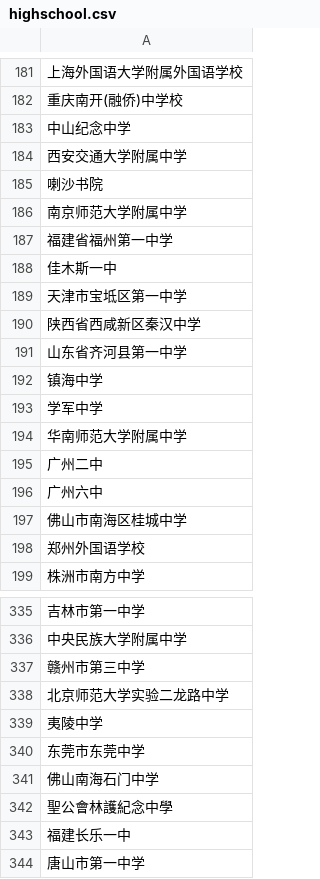
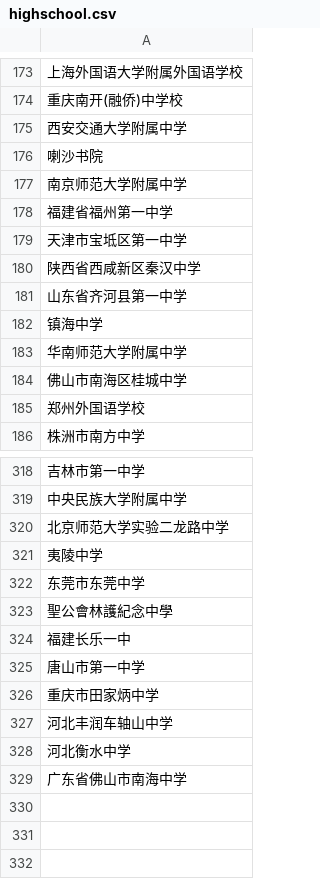
Before and after one commit to OxOOo/THUPC2018, a CSV file: highschool.csv, drawn as a sheet; only a part is shown, gaps mark what is left out; removed rows and columns are numbered as before the commit, all else as after; the diff covers the shown part only; the diff names each change by its address in the sheet, - before the commit and + after, or states it on an @@ line.

Commit message:
update highschool list

```diff
--- a/highschool.csv
+++ b/highschool.csv
-row 183: 中山纪念中学
-row 188: 佳木斯一中
-row 193: 学军中学
-row 195: 广州二中
-row 196: 广州六中
-row 337: 赣州市第三中学
-row 341: 佛山南海石门中学
+row 326: 重庆市田家炳中学
+row 327: 河北丰润车轴山中学
+row 328: 河北衡水中学
+row 329: 广东省佛山市南海中学
```
Also changed, not shown: 3 added rows, 15 removed rows and 4 edited cells elsewhere in this file.
